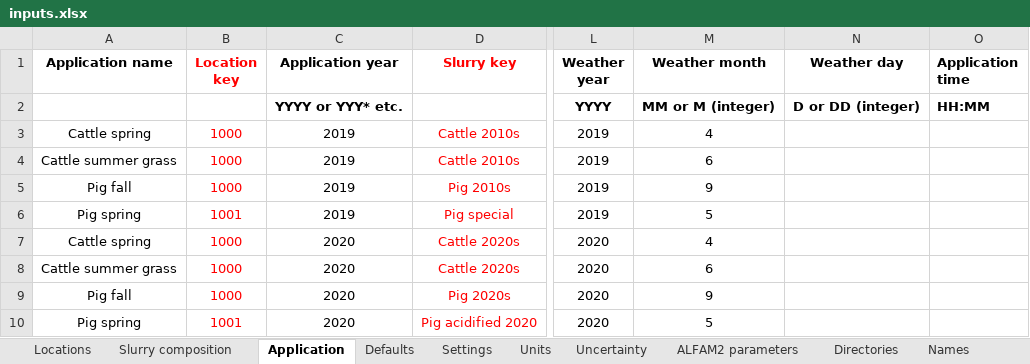
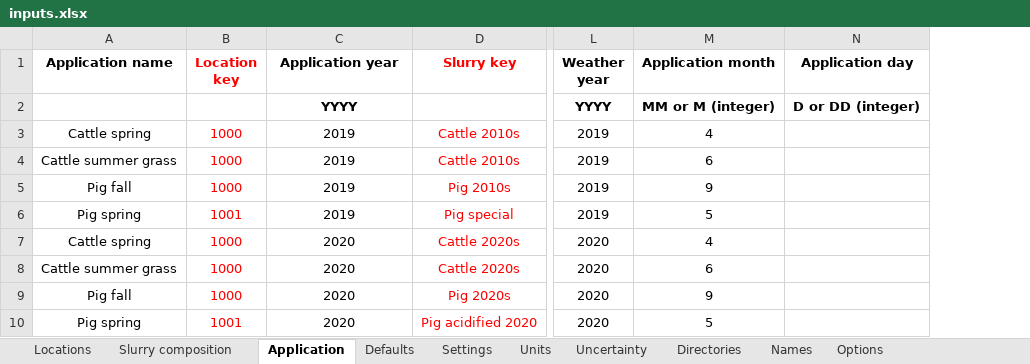
Before and after one commit to sashahafner/ALFAMI, an Excel workbook: inputs/inputs.xlsx, sheet Application, drawn as a sheet; only a part is shown, gaps mark what is left out; values as stored, in another font and other column widths than the file's, no borders; the diff names each change by its address in the sheet, - before the commit and + after, or states it on an @@ line.

```diff
--- a/inputs/inputs.xlsx (sheet Application)
+++ b/inputs/inputs.xlsx (sheet Application)
-sheet tab: ALFAM2 parameters
-column O (Application time), row 2: HH:MM
-M1: Weather month
+M1: Application month
-N1: Weather day
+N1: Application day
-C2 (Application year): YYYY or YYY* etc.
+C2 (Application year): YYYY
```
Also changed, not shown: sheet Names, sheet Settings, sheet Uncertainty, sheet Units, sheet Defaults, 16 other files.
